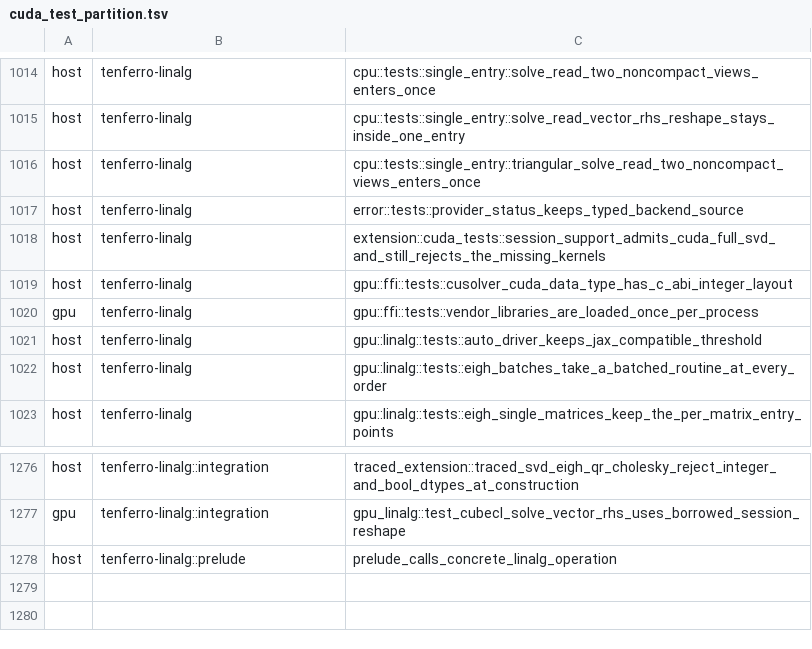
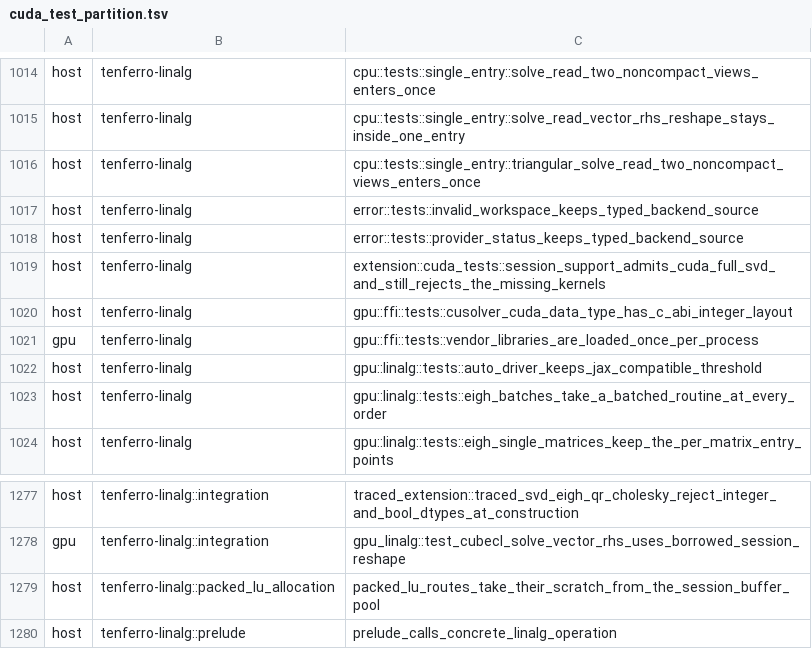
Before and after one commit to tensor4all/tenferro-rs, a TSV file: scripts/ci/cuda_test_partition.tsv, drawn as a sheet; only a part is shown, gaps mark what is left out.

Commit message:
test(ci): classify the packed-LU tests from #1962 in the GPU archive
The RunPod CUDA archive validates an exhaustive host/device partition against
the discovered nextest inventory. #1962 added
`tenferro-linalg error::tests::invalid_workspace_keeps_typed_backend_source`
and the new `tenferro-linalg::packed_lu_allocation` binary without registering
them, so the archive job fails for every PR. Register both as host-lane tests.

```diff
--- a/scripts/ci/cuda_test_partition.tsv
+++ b/scripts/ci/cuda_test_partition.tsv
@@ -1016,2 +1016,3 @@ host	tenferro-linalg	cpu::tests::single_entry::solve_read_vector_rhs_reshape_sta
 host	tenferro-linalg	cpu::tests::single_entry::triangular_solve_read_two_noncompact_views_enters_once
+host	tenferro-linalg	error::tests::invalid_workspace_keeps_typed_backend_source
 host	tenferro-linalg	error::tests::provider_status_keeps_typed_backend_source
@@ -1277,2 +1278,3 @@ host	tenferro-linalg::integration	traced_extension::traced_svd_eigh_qr_cholesky_
 gpu	tenferro-linalg::integration	gpu_linalg::test_cubecl_solve_vector_rhs_uses_borrowed_session_reshape
+host	tenferro-linalg::packed_lu_allocation	packed_lu_routes_take_their_scratch_from_the_session_buffer_pool
 host	tenferro-linalg::prelude	prelude_calls_concrete_linalg_operation
```
